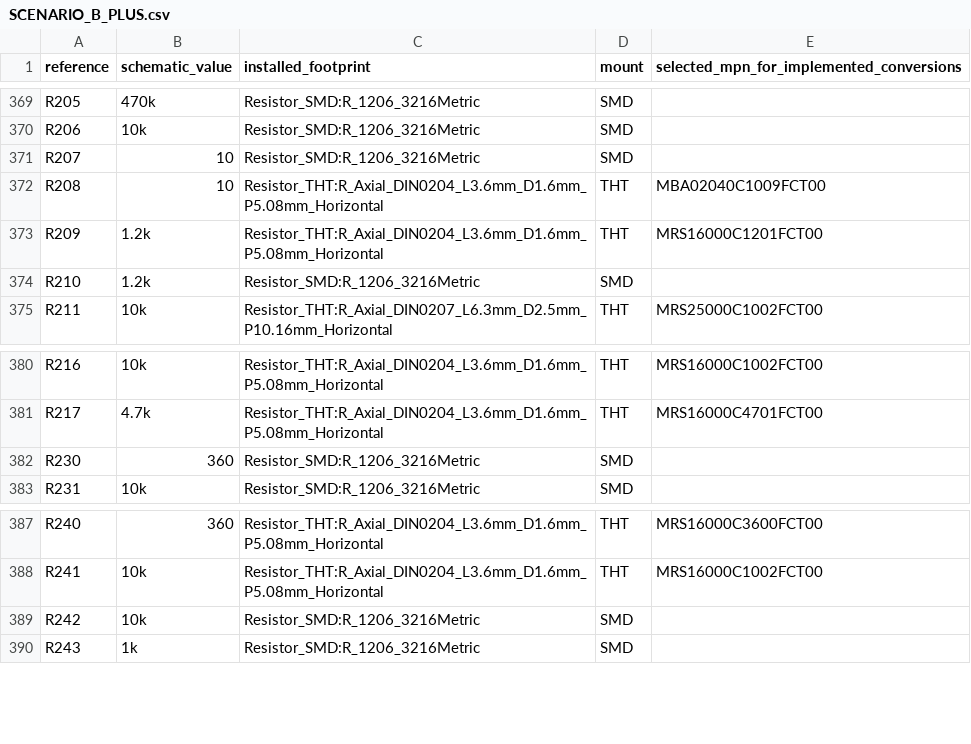
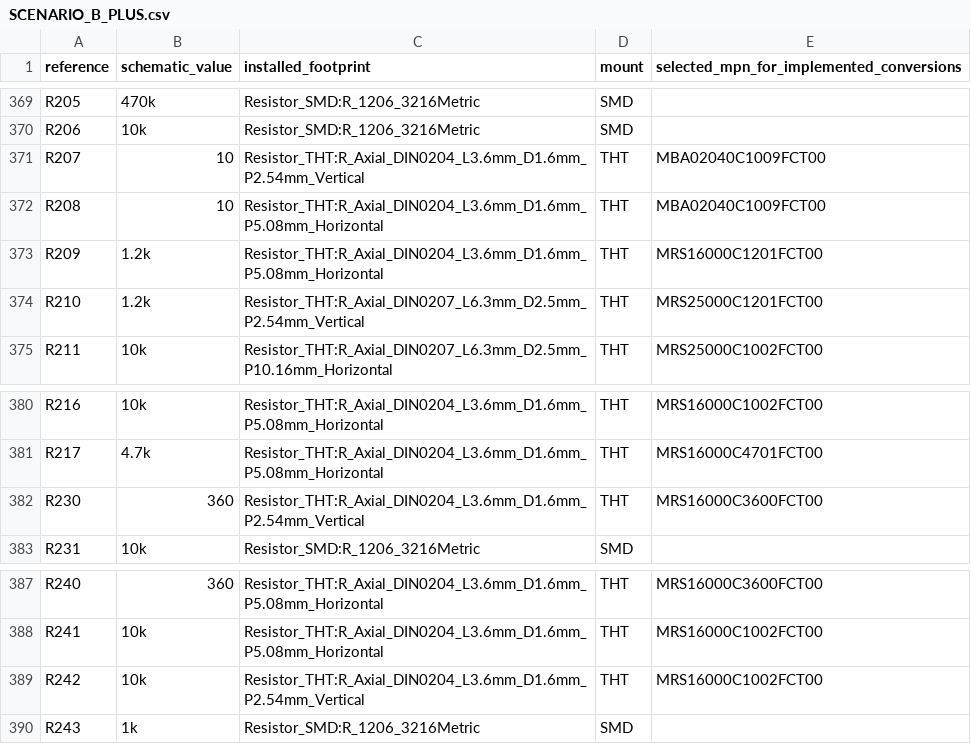
Before and after one commit to GregWinfield/Amiga-2000-EATX, a CSV file: BOM/SCENARIO_B_PLUS.csv, drawn as a sheet; only a part is shown, gaps mark what is left out.

```diff
--- a/BOM/SCENARIO_B_PLUS.csv
+++ b/BOM/SCENARIO_B_PLUS.csv
@@ -370,6 +370,6 @@ R205,470k,Resistor_SMD:R_1206_3216Metric,SMD,
 R206,10k,Resistor_SMD:R_1206_3216Metric,SMD,
-R207,10,Resistor_SMD:R_1206_3216Metric,SMD,
+R207,10,Resistor_THT:R_Axial_DIN0204_L3.6mm_D1.6mm_P2.54mm_Vertical,THT,MBA02040C1009FCT00
 R208,10,Resistor_THT:R_Axial_DIN0204_L3.6mm_D1.6mm_P5.08mm_Horizontal,THT,MBA02040C1009FCT00
 R209,1.2k,Resistor_THT:R_Axial_DIN0204_L3.6mm_D1.6mm_P5.08mm_Horizontal,THT,MRS16000C1201FCT00
-R210,1.2k,Resistor_SMD:R_1206_3216Metric,SMD,
+R210,1.2k,Resistor_THT:R_Axial_DIN0207_L6.3mm_D2.5mm_P2.54mm_Vertical,THT,MRS25000C1201FCT00
 R211,10k,Resistor_THT:R_Axial_DIN0207_L6.3mm_D2.5mm_P10.16mm_Horizontal,THT,MRS25000C1002FCT00
@@ -381,3 +381,3 @@ R216,10k,Resistor_THT:R_Axial_DIN0204_L3.6mm_D1.6mm_P5.08mm_Horizontal,THT,MRS16
 R217,4.7k,Resistor_THT:R_Axial_DIN0204_L3.6mm_D1.6mm_P5.08mm_Horizontal,THT,MRS16000C4701FCT00
-R230,360,Resistor_SMD:R_1206_3216Metric,SMD,
+R230,360,Resistor_THT:R_Axial_DIN0204_L3.6mm_D1.6mm_P2.54mm_Vertical,THT,MRS16000C3600FCT00
 R231,10k,Resistor_SMD:R_1206_3216Metric,SMD,
@@ -388,3 +388,3 @@ R240,360,Resistor_THT:R_Axial_DIN0204_L3.6mm_D1.6mm_P5.08mm_Horizontal,THT,MRS16
 R241,10k,Resistor_THT:R_Axial_DIN0204_L3.6mm_D1.6mm_P5.08mm_Horizontal,THT,MRS16000C1002FCT00
-R242,10k,Resistor_SMD:R_1206_3216Metric,SMD,
+R242,10k,Resistor_THT:R_Axial_DIN0204_L3.6mm_D1.6mm_P2.54mm_Vertical,THT,MRS16000C1002FCT00
 R243,1k,Resistor_SMD:R_1206_3216Metric,SMD,
```
Also changed, not shown: audit/rev62/bplus-components.csv, 10 other files.
